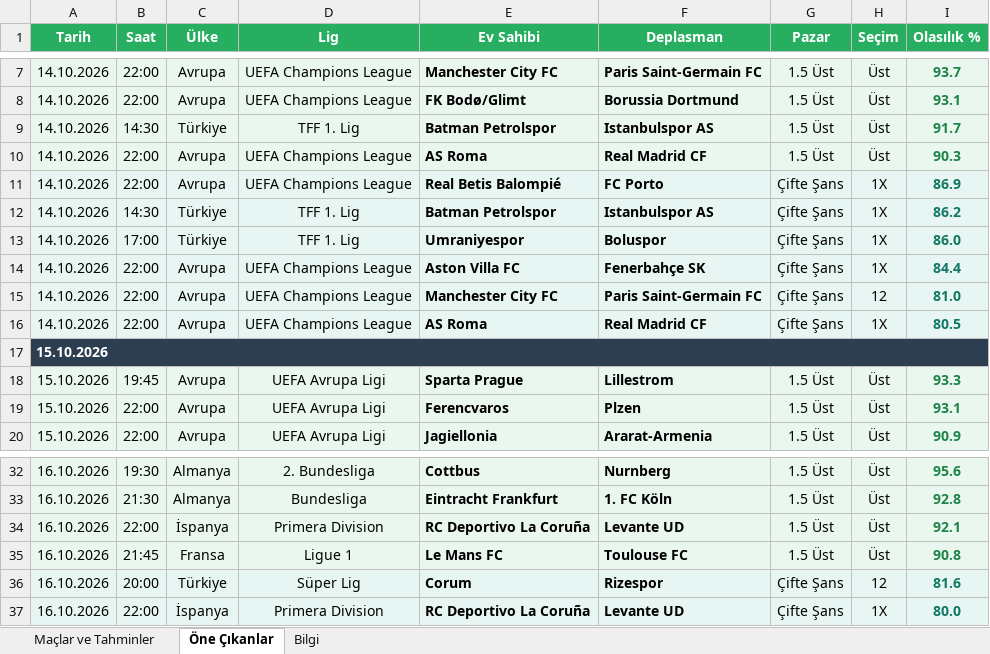
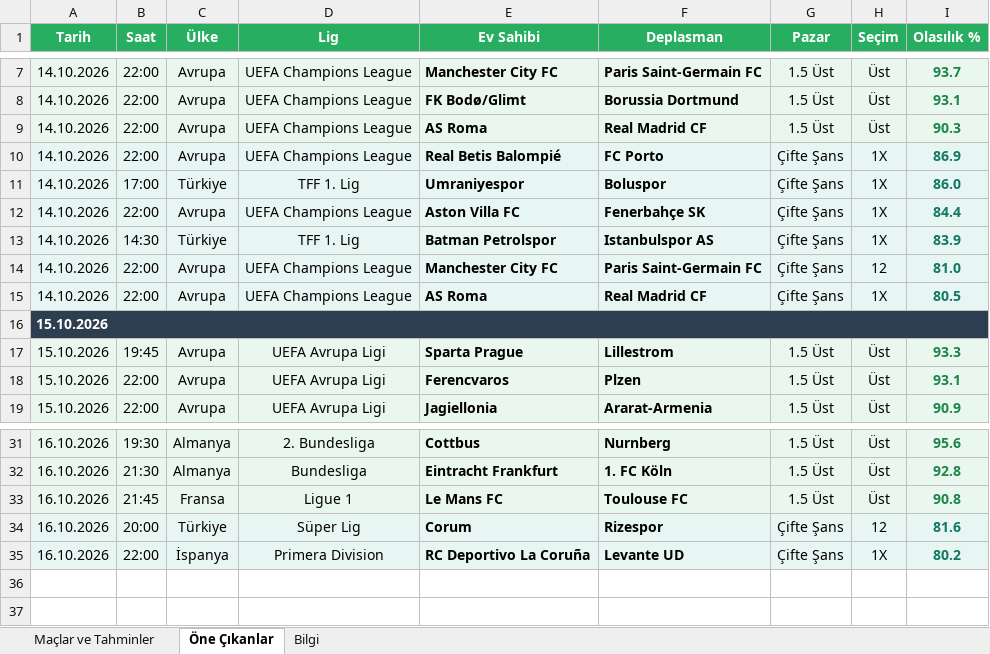
Before and after one commit to degerserranur-ops/futbol-tahmin, an Excel workbook: maclar_ve_tahminler.xlsx, sheet Öne Çıkanlar, drawn as a sheet; only a part is shown, gaps mark what is left out; values as stored, in another font and other column widths than the file's, no borders; removed rows and columns are numbered as before the commit, all else as after; the diff names each change by its address in the sheet, - before the commit and + after, or states it on an @@ line.

```diff
--- a/maclar_ve_tahminler.xlsx (sheet Öne Çıkanlar)
+++ b/maclar_ve_tahminler.xlsx (sheet Öne Çıkanlar)
-row 9: 14.10.2026 | 14:30 | Türkiye | TFF 1. Lig | Batman Petrolspor | Istanbulspor AS | 1.5 Üst | Üst | 91.7
-row 12: 14.10.2026 | 14:30 | Türkiye | TFF 1. Lig | Batman Petrolspor | Istanbulspor AS | Çifte Şans | 1X | 86.2
+row 13: 14.10.2026 | 14:30 | Türkiye | TFF 1. Lig | Batman Petrolspor | Istanbulspor AS | Çifte Şans | 1X | 83.9
-row 34: 16.10.2026 | 22:00 | İspanya | Primera Division | RC Deportivo La Coruña | Levante UD | 1.5 Üst | Üst | 92.1
-I35 (Olasılık %): 80.0
+I35 (Olasılık %): 80.2
```
Also changed, not shown: sheet Maçlar ve Tahminler, sheet Bilgi.
